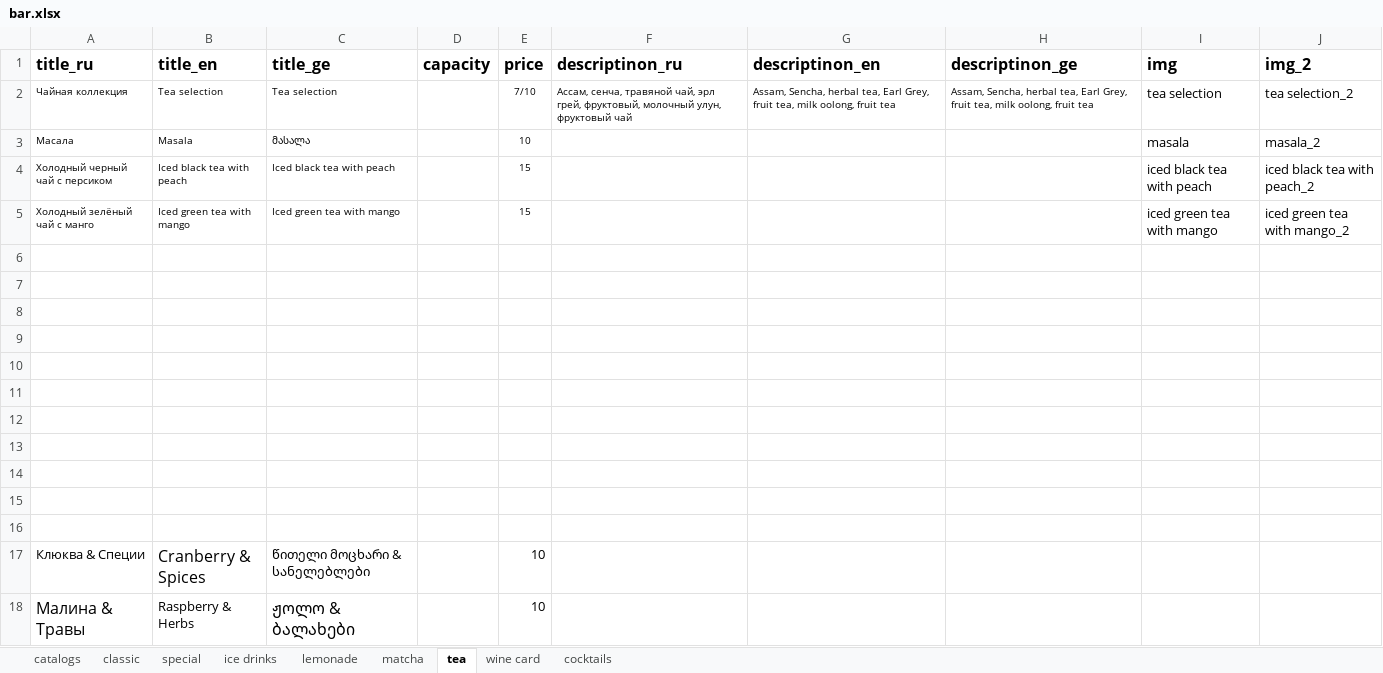
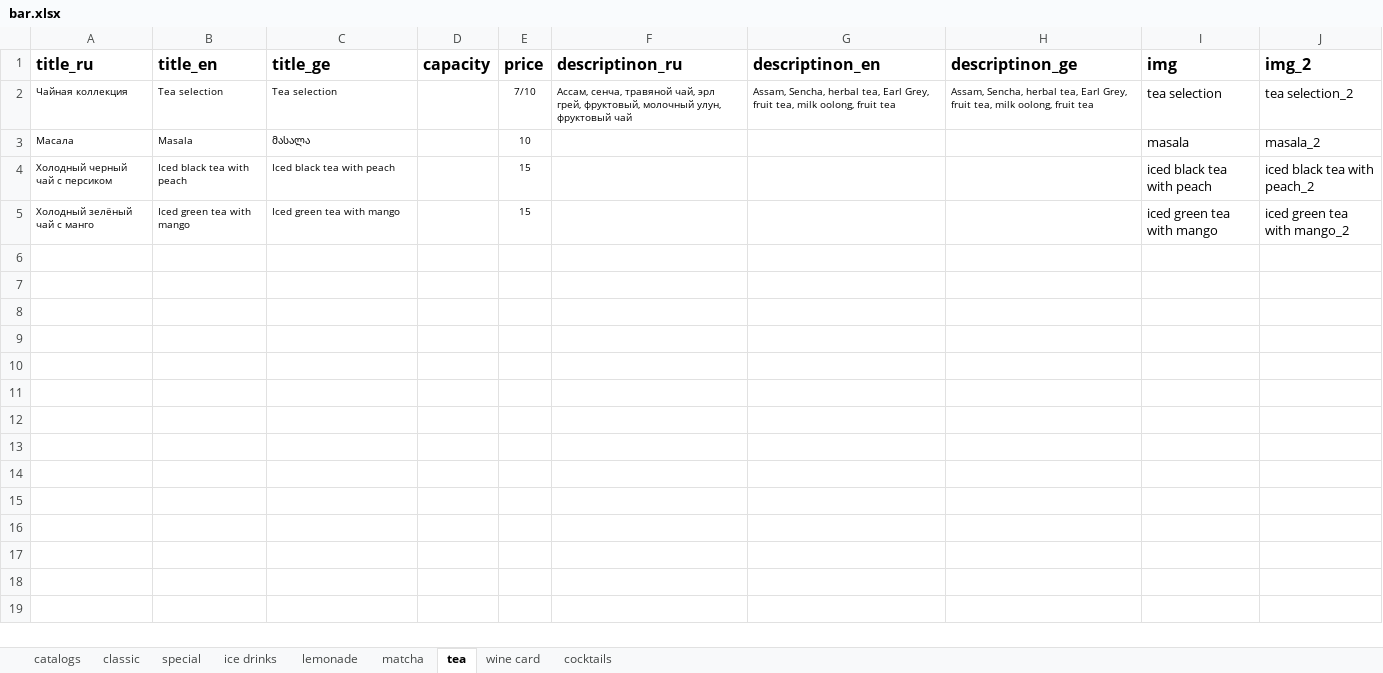
Before and after one commit to GkirillS/GkirillS.github.io, an Excel workbook: public/magnolia/bar.xlsx, sheet tea, drawn as a sheet; values as stored, in another font and other column widths than the file's, no borders; the diff names each change by its address in the sheet, - before the commit and + after, or states it on an @@ line.

```diff
--- a/public/magnolia/bar.xlsx (sheet tea)
+++ b/public/magnolia/bar.xlsx (sheet tea)
-row 6: (empty)
-row 7: (empty)
-row 8: (empty)
-row 9: (empty)
-row 10: (empty)
-row 11: (empty)
-row 12: (empty)
-row 13: (empty)
-row 14: (empty)
-row 15: (empty)
-row 16: (empty)
-row 17: Клюква & Специи | Cranberry & Spices | წითელი მოცხარი & სანელებლები |  | 10
-row 18: Малина & Травы | Raspberry & Herbs | ჟოლო & ბალახები |  | 10
```
Also changed, not shown: sheet matcha, 1 other file.
